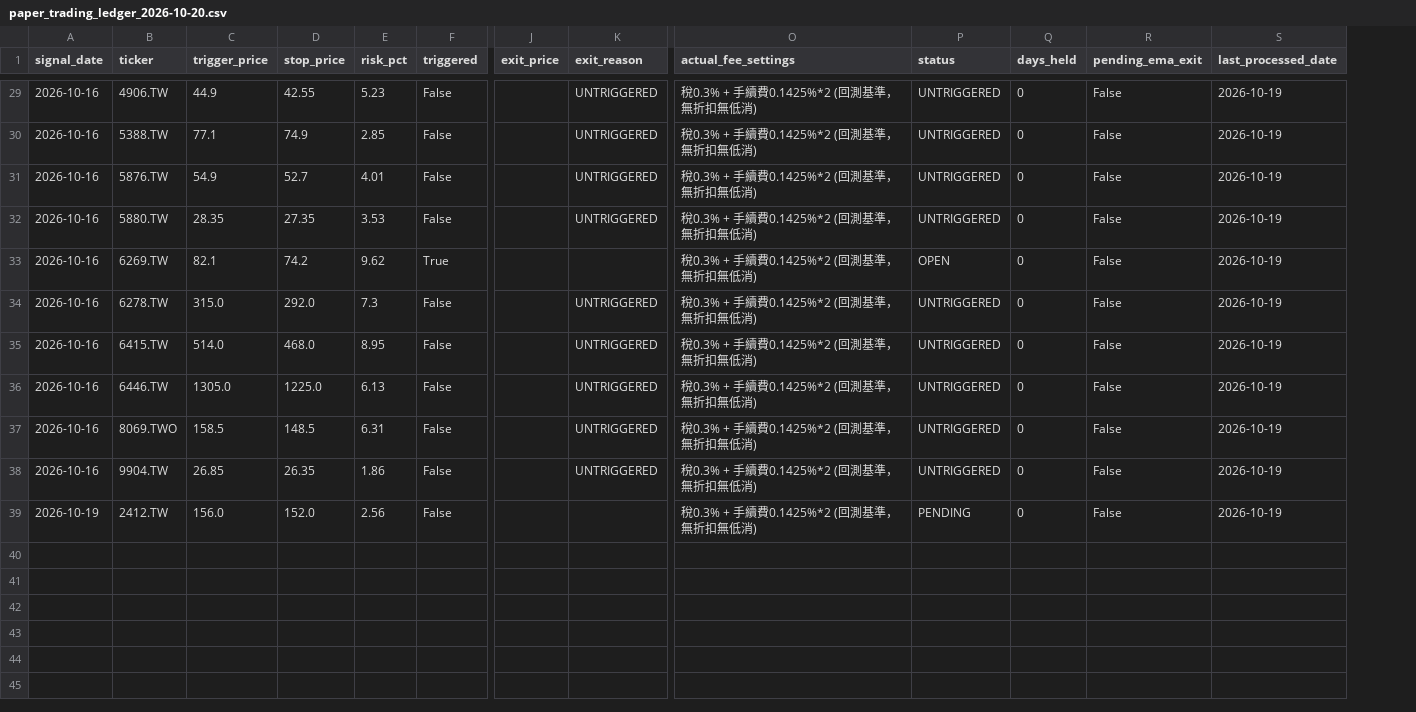
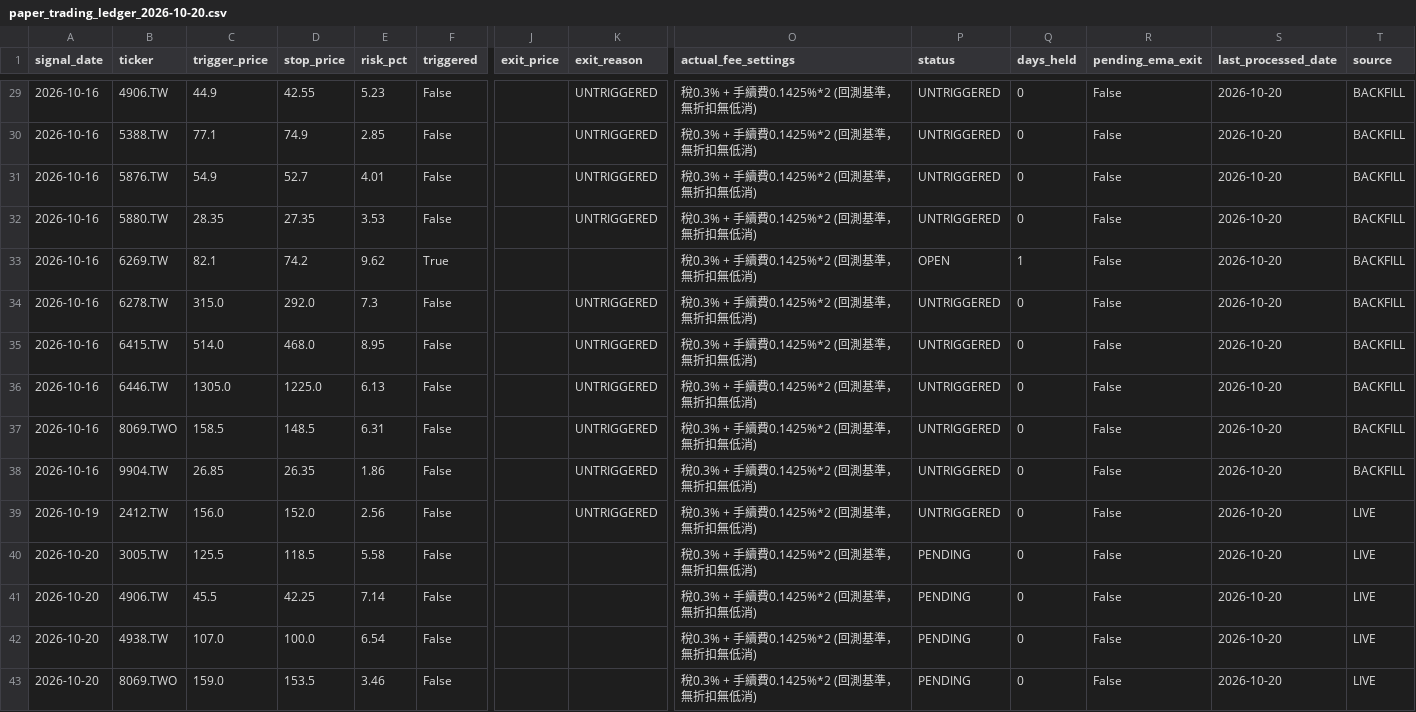
Before and after one commit to keithliaoliaoliao-web/Taiwan_stock, a CSV file: ledger_backups/paper_trading_ledger_2026-10-20.csv, drawn as a sheet; only a part is shown, gaps mark what is left out; rows hold the shown columns only; the diff covers the shown part only; the diff names each change by its address in the sheet, - before the commit and + after, or states it on an @@ line.

```diff
--- a/ledger_backups/paper_trading_ledger_2026-10-20.csv
+++ b/ledger_backups/paper_trading_ledger_2026-10-20.csv
+column T (source), rows 29-39: BACKFILL | BACKFILL | BACKFILL | BACKFILL | BACKFILL | BACKFILL | BACKFILL | BACKFILL | BACKFILL | BACKFILL | LIVE
-S29:S39 (last_processed_date): 2026-10-19
+S29:S39 (last_processed_date): 2026-10-20
-Q33 (days_held): 0
+Q33 (days_held): 1
-K39 (exit_reason): (empty)
+K39 (exit_reason): UNTRIGGERED
-P39 (status): PENDING
+P39 (status): UNTRIGGERED
+row 40: 2026-10-20 | 3005.TW | 125.5 | 118.5 | 5.58 | False |  |  | 稅0.3% + 手續費0.1425%*2 (回測基準，無折扣無低消) | PENDING | 0 | False | 2026-10-20 | LIVE
+row 41: 2026-10-20 | 4906.TW | 45.5 | 42.25 | 7.14 | False |  |  | 稅0.3% + 手續費0.1425%*2 (回測基準，無折扣無低消) | PENDING | 0 | False | 2026-10-20 | LIVE
+row 42: 2026-10-20 | 4938.TW | 107.0 | 100.0 | 6.54 | False |  |  | 稅0.3% + 手續費0.1425%*2 (回測基準，無折扣無低消) | PENDING | 0 | False | 2026-10-20 | LIVE
+row 43: 2026-10-20 | 8069.TWO | 159.0 | 153.5 | 3.46 | False |  |  | 稅0.3% + 手續費0.1425%*2 (回測基準，無折扣無低消) | PENDING | 0 | False | 2026-10-20 | LIVE
```
Also changed, not shown: 38 edited cells elsewhere in this file, paper_trading_ledger.csv.
